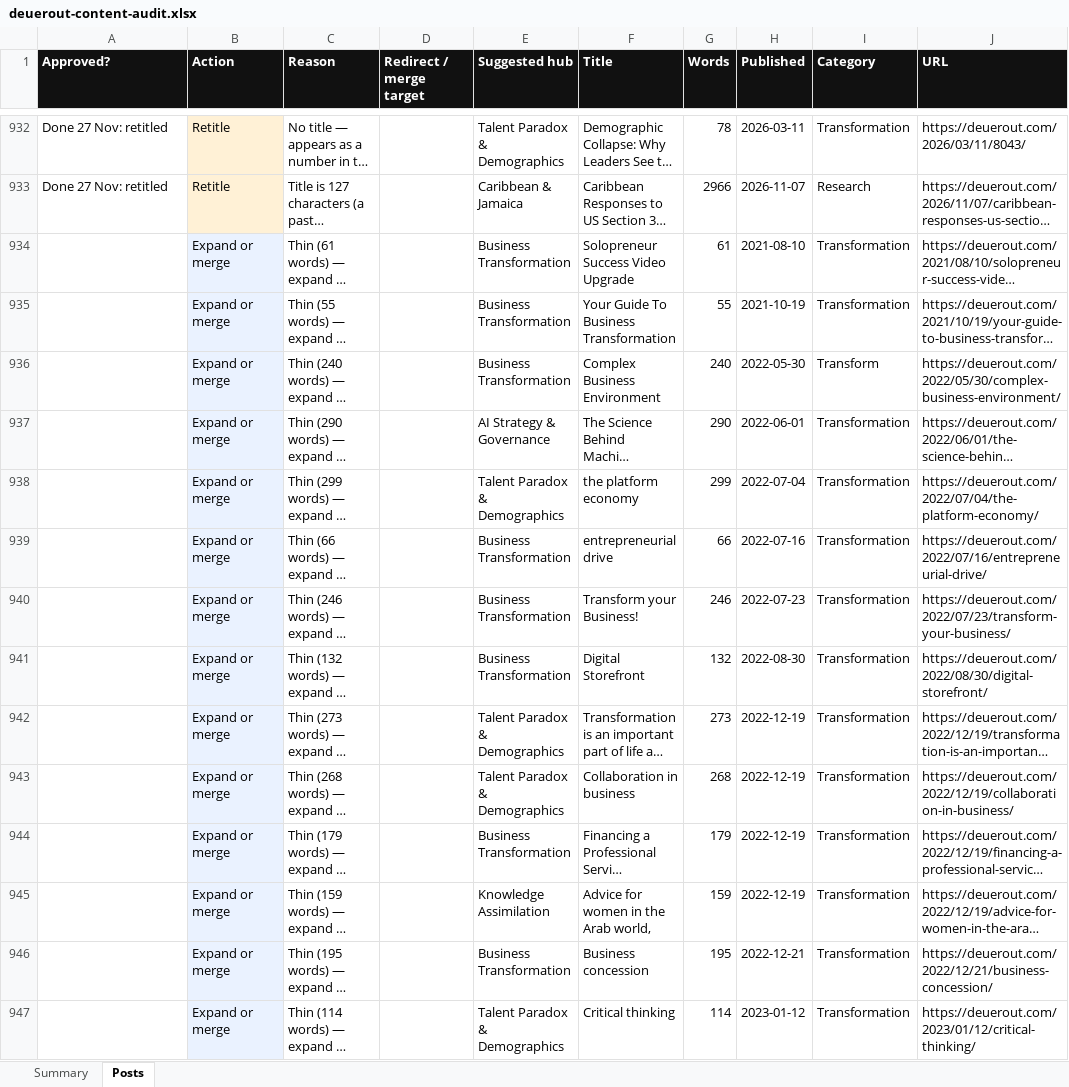
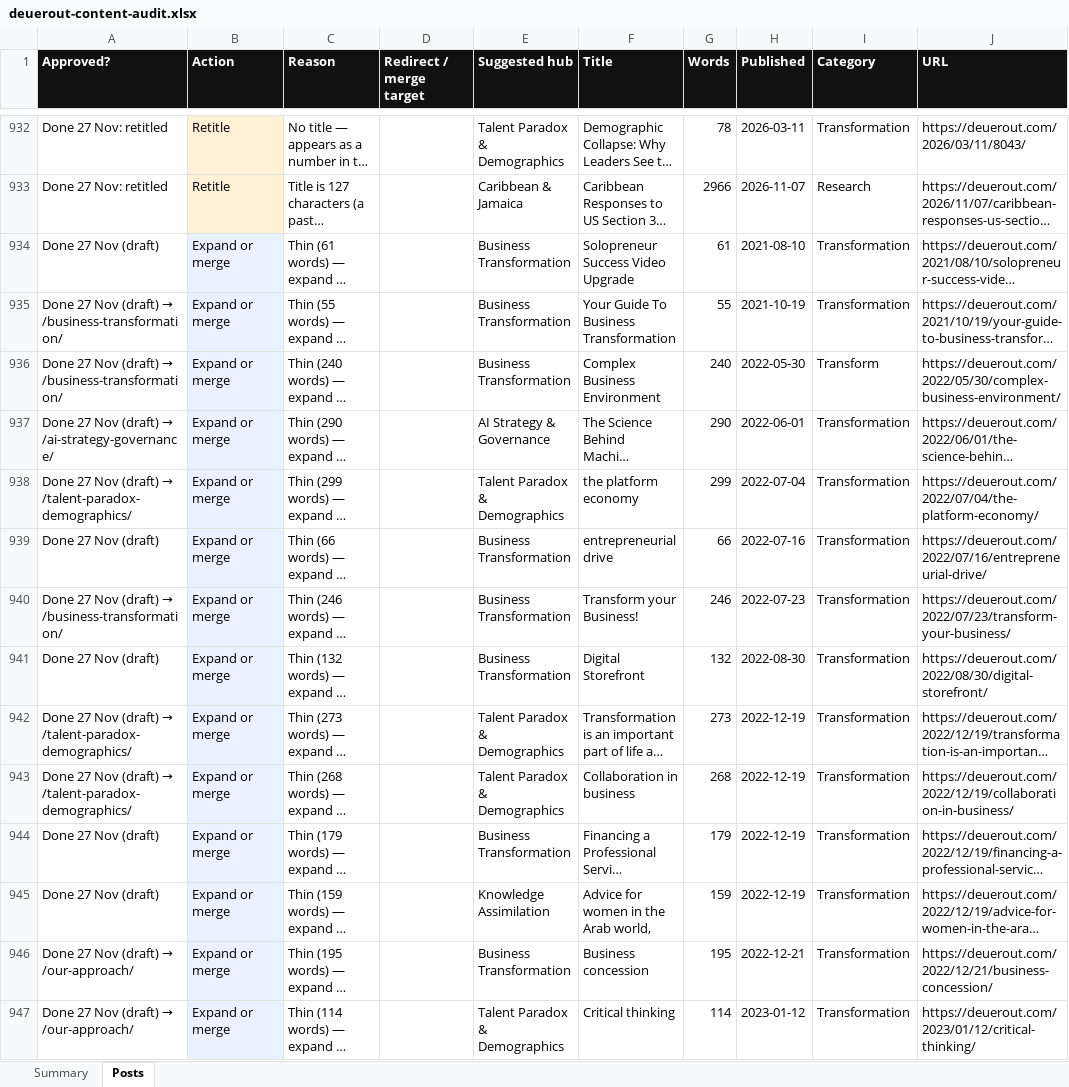
Before and after one commit to deuerout/stunning-blini-3031f8, an Excel workbook: audits/deuerout-content-audit.xlsx, sheet Posts, drawn as a sheet; only a part is shown, gaps mark what is left out; long unchanged cells end in …; values as stored, in another font and other column widths than the file's, no borders; the diff covers the shown part only; the diff names each change by its address in the sheet, - before the commit and + after, or states it on an @@ line.

```diff
--- a/audits/deuerout-content-audit.xlsx (sheet Posts)
+++ b/audits/deuerout-content-audit.xlsx (sheet Posts)
-A934 (Approved?): (empty)
+A934 (Approved?): Done 27 Nov (draft)
@@ A935:A936 (Approved?): (empty) → Done 27 Nov (draft) → /business-transformation/ @@
@@ A937 (Approved?): (empty) → Done 27 Nov (draft) → /ai-strategy-governance/ @@
@@ A938 (Approved?): (empty) → Done 27 Nov (draft) → /talent-paradox-demographics/ @@
-A939 (Approved?): (empty)
+A939 (Approved?): Done 27 Nov (draft)
@@ A940 (Approved?): (empty) → Done 27 Nov (draft) → /business-transformation/ @@
-A941 (Approved?): (empty)
+A941 (Approved?): Done 27 Nov (draft)
@@ A942:A943 (Approved?): (empty) → Done 27 Nov (draft) → /talent-paradox-demographics/ @@
-A944:A945 (Approved?): (empty)
+A944:A945 (Approved?): Done 27 Nov (draft)
@@ A946:A947 (Approved?): (empty) → Done 27 Nov (draft) → /our-approach/ @@
```
Also changed, not shown: 119 edited cells elsewhere in this sheet, 1 other file.
